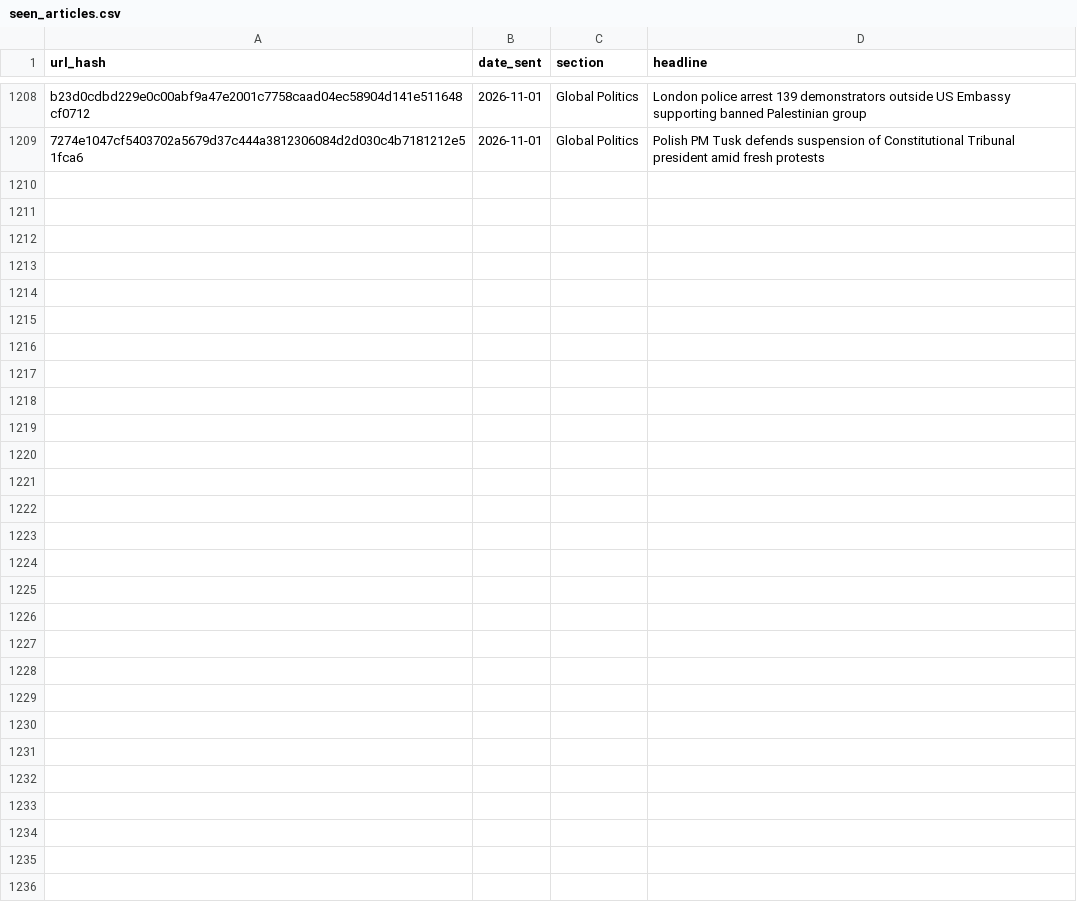
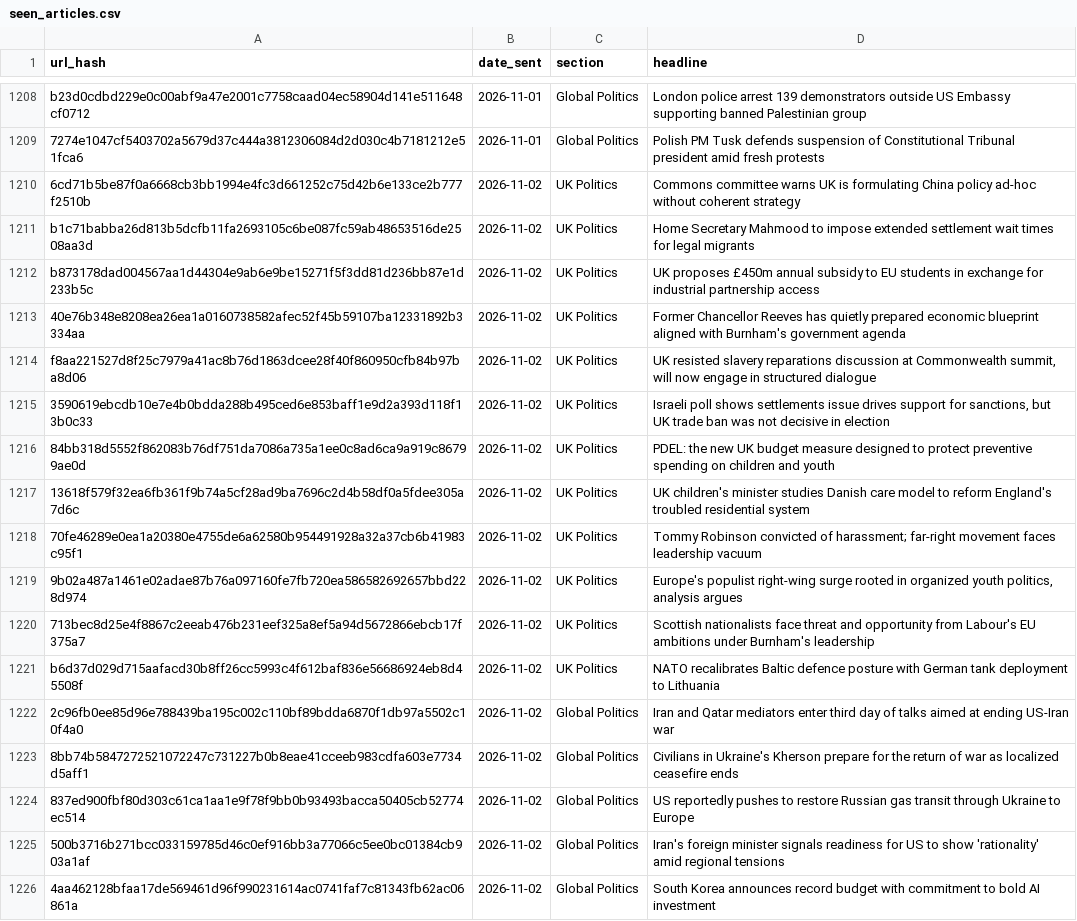
Before and after one commit to Nobody543/Morning-Brief, a CSV file: seen_articles.csv, drawn as a sheet; only a part is shown, gaps mark what is left out; the diff names each change by its address in the sheet, - before the commit and + after, or states it on an @@ line.

```diff
--- a/seen_articles.csv
+++ b/seen_articles.csv
+row 1210: 6cd71b5be87f0a6668cb3bb1994e4fc3d661252c75d42b6e133ce2b777f2510b | 2026-11-02 | UK Politics | Commons committee warns UK is formulating China policy ad-hoc without coherent strategy
+row 1211: b1c71babba26d813b5dcfb11fa2693105c6be087fc59ab48653516de2508aa3d | 2026-11-02 | UK Politics | Home Secretary Mahmood to impose extended settlement wait times for legal migrants
+row 1212: b873178dad004567aa1d44304e9ab6e9be15271f5f3dd81d236bb87e1d233b5c | 2026-11-02 | UK Politics | UK proposes £450m annual subsidy to EU students in exchange for industrial partnership access
+row 1213: 40e76b348e8208ea26ea1a0160738582afec52f45b59107ba12331892b3334aa | 2026-11-02 | UK Politics | Former Chancellor Reeves has quietly prepared economic blueprint aligned with Burnham's government agenda
+row 1214: f8aa221527d8f25c7979a41ac8b76d1863dcee28f40f860950cfb84b97ba8d06 | 2026-11-02 | UK Politics | UK resisted slavery reparations discussion at Commonwealth summit, will now engage in structured dialogue
+row 1215: 3590619ebcdb10e7e4b0bdda288b495ced6e853baff1e9d2a393d118f13b0c33 | 2026-11-02 | UK Politics | Israeli poll shows settlements issue drives support for sanctions, but UK trade ban was not decisive in election
+row 1216: 84bb318d5552f862083b76df751da7086a735a1ee0c8ad6ca9a919c86799ae0d | 2026-11-02 | UK Politics | PDEL: the new UK budget measure designed to protect preventive spending on children and youth
+row 1217: 13618f579f32ea6fb361f9b74a5cf28ad9ba7696c2d4b58df0a5fdee305a7d6c | 2026-11-02 | UK Politics | UK children's minister studies Danish care model to reform England's troubled residential system
+row 1218: 70fe46289e0ea1a20380e4755de6a62580b954491928a32a37cb6b41983c95f1 | 2026-11-02 | UK Politics | Tommy Robinson convicted of harassment; far-right movement faces leadership vacuum
+row 1219: 9b02a487a1461e02adae87b76a097160fe7fb720ea586582692657bbd228d974 | 2026-11-02 | UK Politics | Europe's populist right-wing surge rooted in organized youth politics, analysis argues
+row 1220: 713bec8d25e4f8867c2eeab476b231eef325a8ef5a94d5672866ebcb17f375a7 | 2026-11-02 | UK Politics | Scottish nationalists face threat and opportunity from Labour's EU ambitions under Burnham's leadership
+row 1221: b6d37d029d715aafacd30b8ff26cc5993c4f612baf836e56686924eb8d45508f | 2026-11-02 | UK Politics | NATO recalibrates Baltic defence posture with German tank deployment to Lithuania
+row 1222: 2c96fb0ee85d96e788439ba195c002c110bf89bdda6870f1db97a5502c10f4a0 | 2026-11-02 | Global Politics | Iran and Qatar mediators enter third day of talks aimed at ending US-Iran war
+row 1223: 8bb74b5847272521072247c731227b0b8eae41cceeb983cdfa603e7734d5aff1 | 2026-11-02 | Global Politics | Civilians in Ukraine's Kherson prepare for the return of war as localized ceasefire ends
+row 1224: 837ed900fbf80d303c61ca1aa1e9f78f9bb0b93493bacca50405cb52774ec514 | 2026-11-02 | Global Politics | US reportedly pushes to restore Russian gas transit through Ukraine to Europe
+row 1225: 500b3716b271bcc033159785d46c0ef916bb3a77066c5ee0bc01384cb903a1af | 2026-11-02 | Global Politics | Iran's foreign minister signals readiness for US to show 'rationality' amid regional tensions
+row 1226: 4aa462128bfaa17de569461d96f990231614ac0741faf7c81343fb62ac06861a | 2026-11-02 | Global Politics | South Korea announces record budget with commitment to bold AI investment
```
Also changed, not shown: 2 other files.
